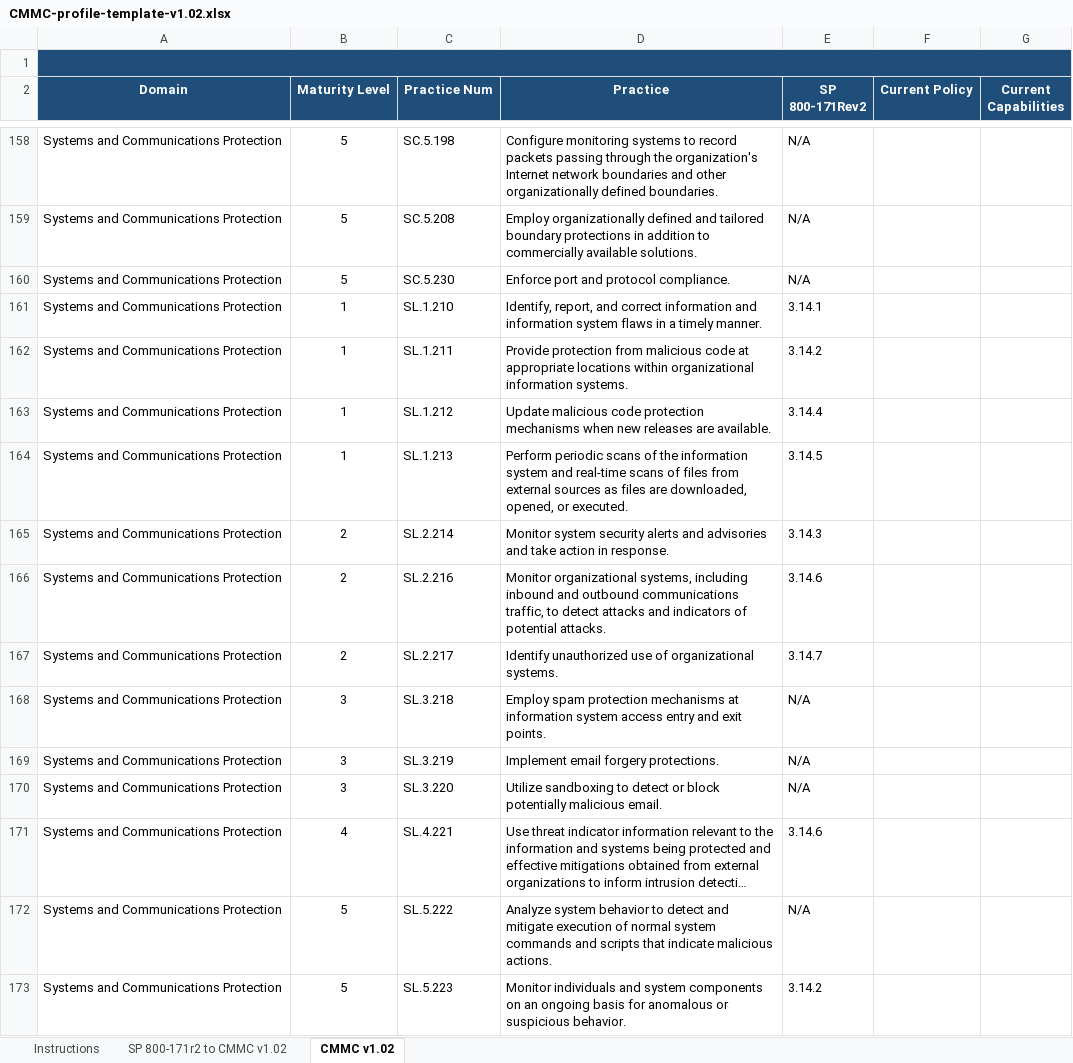
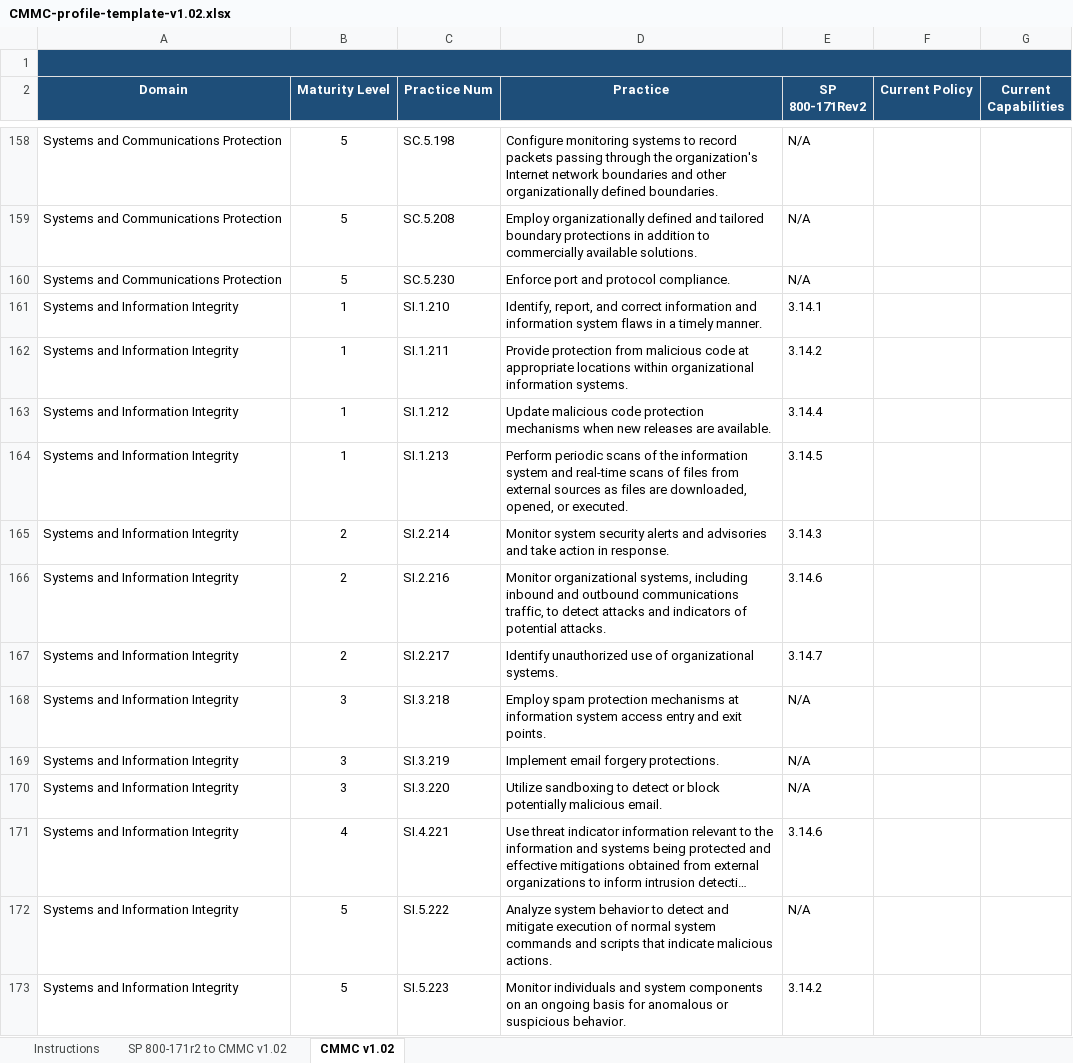
Before and after one commit to opticcyber/opticcyber.github.io, an Excel workbook: resources/templates/CMMC-profile-template-v1.02.xlsx, sheet CMMC v1.02, drawn as a sheet; only a part is shown, gaps mark what is left out; long unchanged cells end in …; values as stored, in another font and other column widths than the file's, no borders; charts and pictures and conditional formats not drawn; the diff covers the shown part only; the diff names each change by its address in the sheet, - before the commit and + after, or states it on an @@ line.

Commit message:
update CMMC profile

```diff
--- a/resources/templates/CMMC-profile-template-v1.02.xlsx (sheet CMMC v1.02)
+++ b/resources/templates/CMMC-profile-template-v1.02.xlsx (sheet CMMC v1.02)
-A161:A173 (Domain): Systems and Communications Protection
+A161:A173 (Domain): Systems and Information Integrity
-C161 (Practice Num): SL.1.210
+C161 (Practice Num): SI.1.210
-C162 (Practice Num): SL.1.211
+C162 (Practice Num): SI.1.211
-C163 (Practice Num): SL.1.212
+C163 (Practice Num): SI.1.212
-C164 (Practice Num): SL.1.213
+C164 (Practice Num): SI.1.213
-C165 (Practice Num): SL.2.214
+C165 (Practice Num): SI.2.214
-C166 (Practice Num): SL.2.216
+C166 (Practice Num): SI.2.216
-C167 (Practice Num): SL.2.217
+C167 (Practice Num): SI.2.217
-C168 (Practice Num): SL.3.218
+C168 (Practice Num): SI.3.218
-C169 (Practice Num): SL.3.219
+C169 (Practice Num): SI.3.219
-C170 (Practice Num): SL.3.220
+C170 (Practice Num): SI.3.220
-C171 (Practice Num): SL.4.221
+C171 (Practice Num): SI.4.221
-C172 (Practice Num): SL.5.222
+C172 (Practice Num): SI.5.222
-C173 (Practice Num): SL.5.223
+C173 (Practice Num): SI.5.223
```
Also changed, not shown: 13 edited cells elsewhere in this sheet, sheet SP 800-171r2 to CMMC v1.02, charts or pictures, 1 other file.
